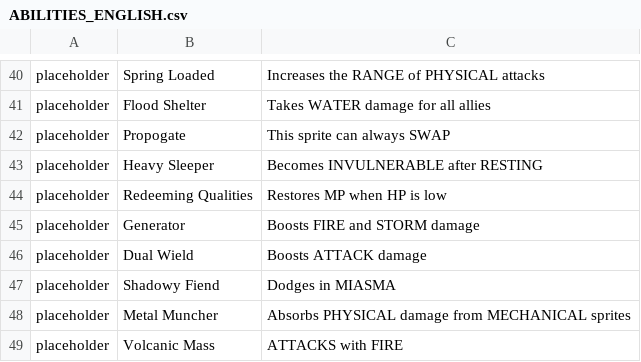
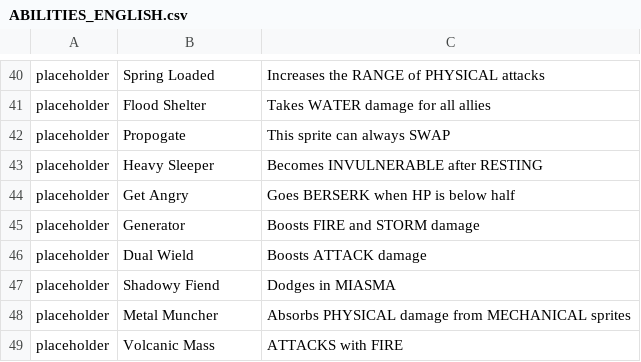
Before and after one commit to maxwellmott/spriteDemoFinal, a CSV file: spritesProject_forDemo/datafiles/ABILITIES_ENGLISH.csv, drawn as a sheet; only a part is shown, gaps mark what is left out.

```diff
--- a/spritesProject_forDemo/datafiles/ABILITIES_ENGLISH.csv
+++ b/spritesProject_forDemo/datafiles/ABILITIES_ENGLISH.csv
@@ -43,3 +43,3 @@ placeholder,Propogate,This sprite can always SWAP
 placeholder,Heavy Sleeper,Becomes INVULNERABLE after RESTING
-placeholder,Redeeming Qualities,Restores MP when HP is low
+placeholder,Get Angry,Goes BERSERK when HP is below half
 placeholder,Generator,Boosts FIRE and STORM damage
```
Also changed, not shown: 46 other files.
